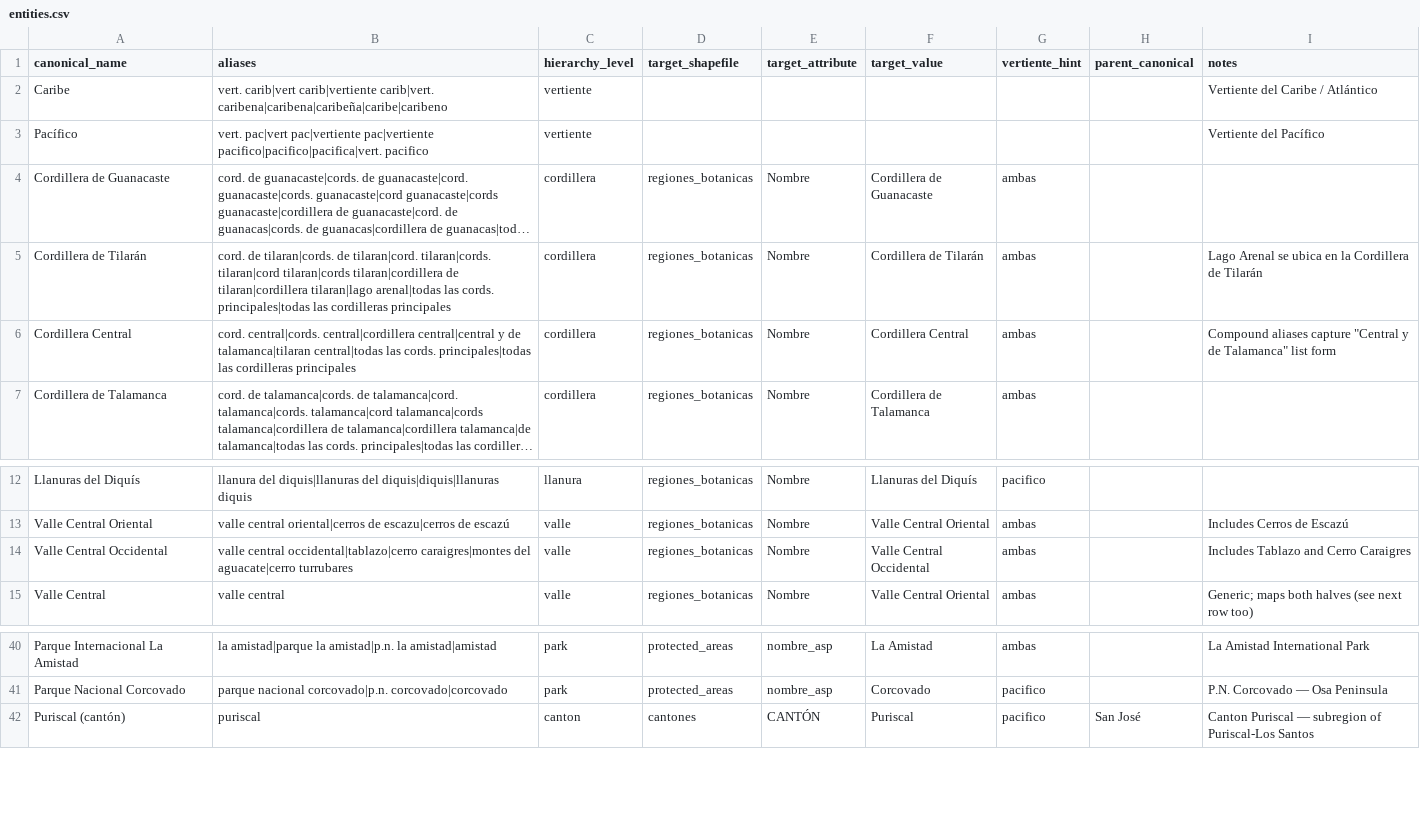
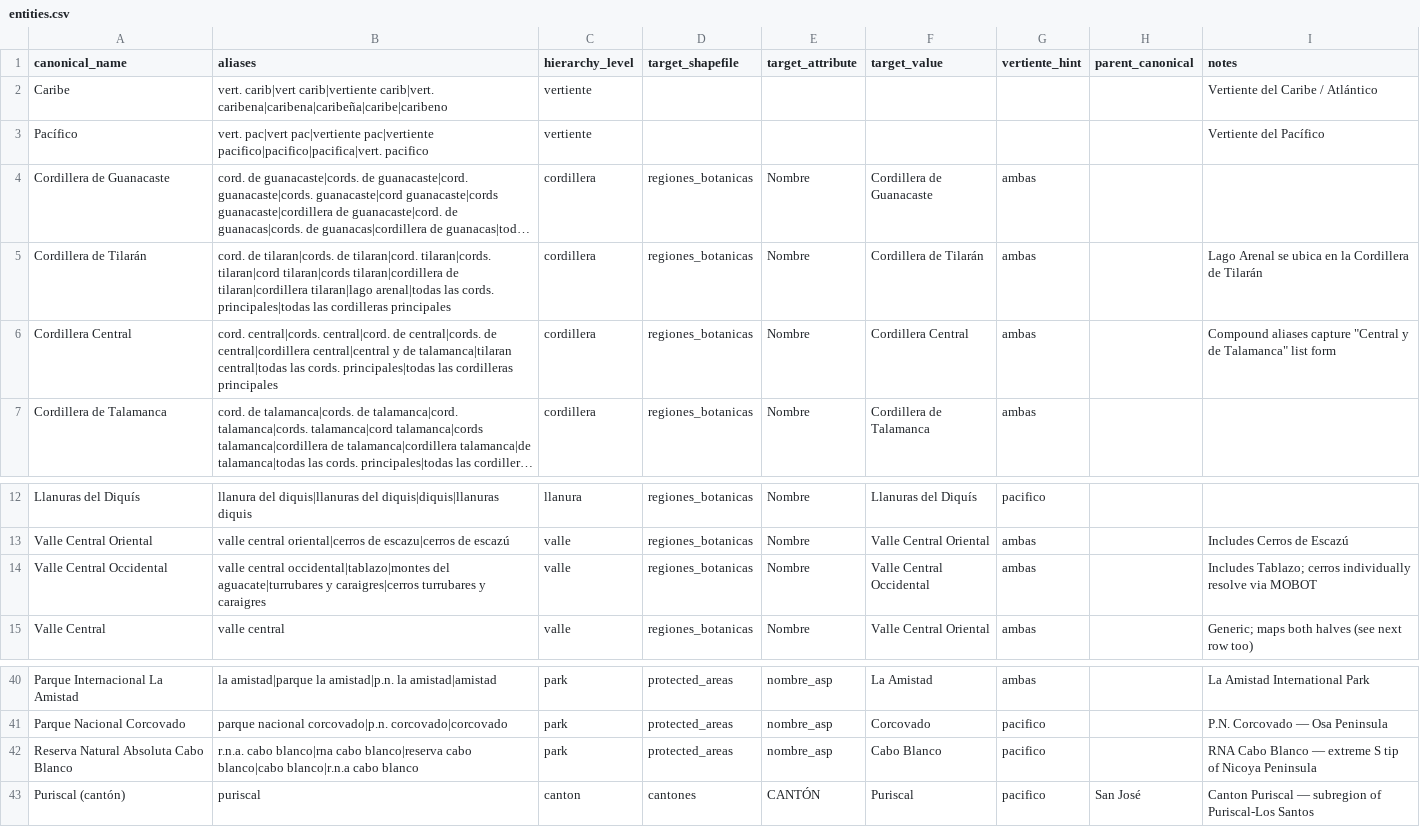
Before and after one commit to jose2489/CR-BioLM, a CSV file: data_raw/gazetteer/entities.csv, drawn as a sheet; only a part is shown, gaps mark what is left out; long unchanged cells end in …; the diff names each change by its address in the sheet, - before the commit and + after, or states it on an @@ line.

Commit message:
chore: gazetteer entity updates + MCP session plan
entities.csv: minor canonical-name corrections for new parser coverage.
docs/MCP_PLAN.md: session execution plan for MCP server + GitHub structure.

```diff
--- a/data_raw/gazetteer/entities.csv
+++ b/data_raw/gazetteer/entities.csv
-B6 (aliases): cord. central|cords. central|cordillera central|central…
+B6 (aliases): cord. central|cords. central|cord. de central|cords. de central|cordillera central|central…
-B14 (aliases): valle central occidental|tablazo|cerro caraigres|montes del aguacate|cerro turrubares
+B14 (aliases): valle central occidental|tablazo|montes del aguacate|turrubares y caraigres|cerros turrubares y caraigres
-I14 (notes): Includes Tablazo and Cerro Caraigres
+I14 (notes): Includes Tablazo; cerros individually resolve via MOBOT
+row 42: Reserva Natural Absoluta Cabo Blanco | r.n.a. cabo blanco|rna cabo blanco|reserva cabo blanco|cabo blanco|r.n.a cabo blanco | park | protected_areas | nombre_asp | Cabo Blanco | pacifico |  | RNA Cabo Blanco — extreme S tip of Nicoya Peninsula
```
Also changed, not shown: 1 other file.
